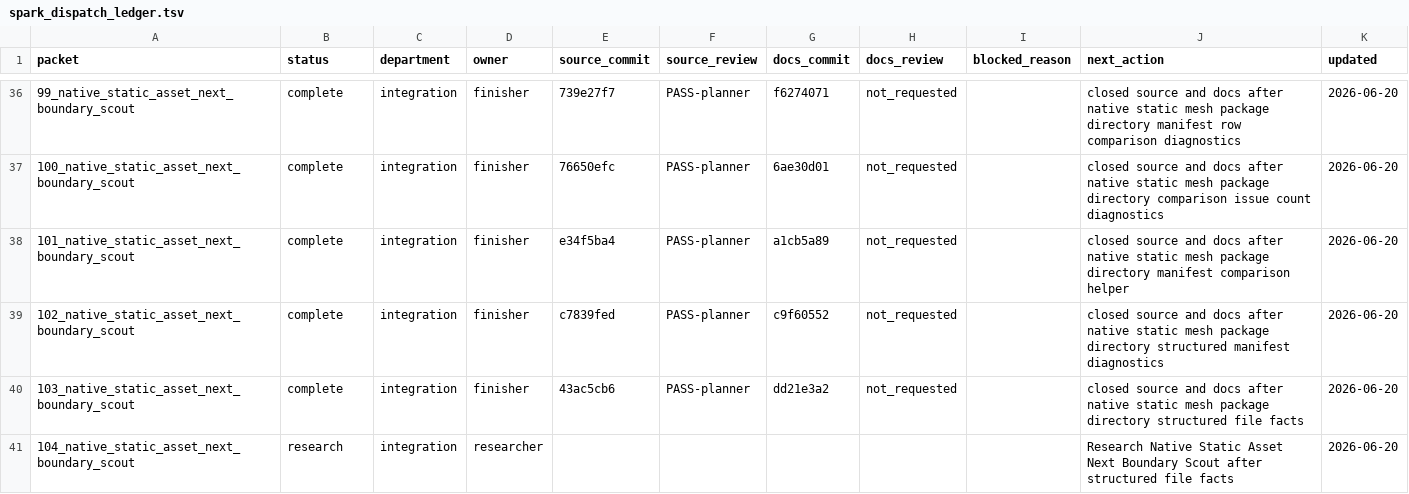
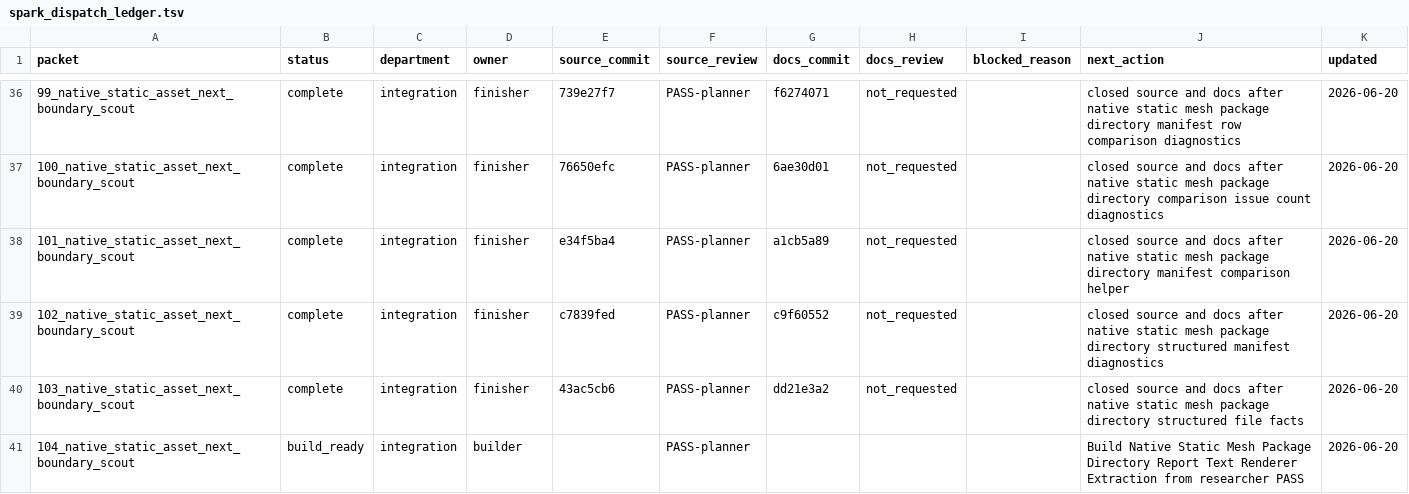
Before and after one commit to KOGA-ryu/iggy, a TSV file: engine/research/departments/integration/spark_dispatch_ledger.tsv, drawn as a sheet; only a part is shown, gaps mark what is left out.

Commit message:
Release static mesh package report text renderer build

```diff
--- a/engine/research/departments/integration/spark_dispatch_ledger.tsv
+++ b/engine/research/departments/integration/spark_dispatch_ledger.tsv
@@ -40,2 +40,2 @@ packet	status	department	owner	source_commit	source_review	docs_commit	docs_revi
 103_native_static_asset_next_boundary_scout	complete	integration	finisher	43ac5cb6	PASS-planner	dd21e3a2	not_requested		closed source and docs after native static mesh package directory structured file facts	2026-06-20
-104_native_static_asset_next_boundary_scout	research	integration	researcher						Research Native Static Asset Next Boundary Scout after structured file facts	2026-06-20
+104_native_static_asset_next_boundary_scout	build_ready	integration	builder		PASS-planner				Build Native Static Mesh Package Directory Report Text Renderer Extraction from researcher PASS	2026-06-20
```
